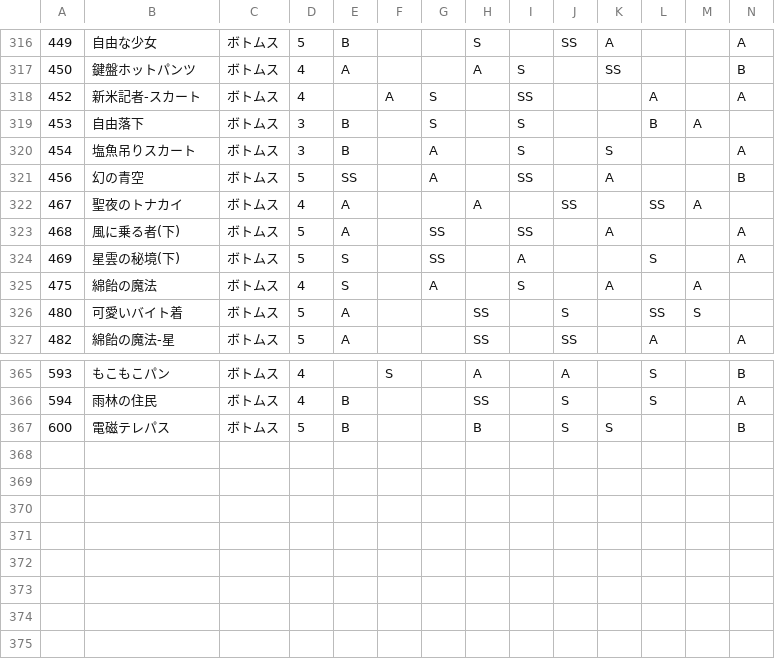
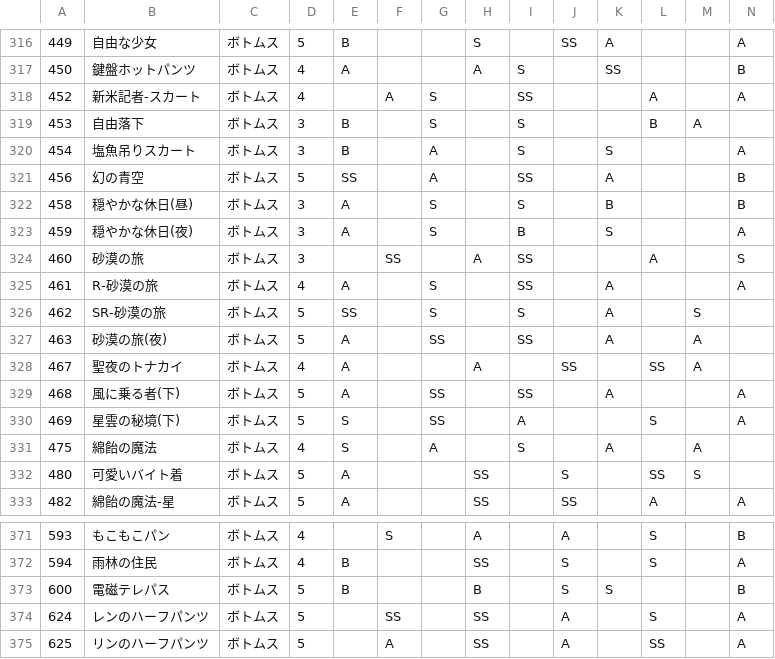
Before and after one commit to ShTair/MiracleNikkiData, a CSV file: Items/4_Bottoms.csv, drawn as a sheet; only a part is shown, gaps mark what is left out; rows hold the shown columns only; the diff names each change by its address in the sheet, - before the commit and + after, or states it on an @@ line.

```diff
--- a/Items/4_Bottoms.csv
+++ b/Items/4_Bottoms.csv
+row 322: 458 | 穏やかな休日(昼) | ボトムス | 3 | A |  | S |  | S |  | B |  |  | B
+row 323: 459 | 穏やかな休日(夜) | ボトムス | 3 | A |  | S |  | B |  | S |  |  | A
+row 324: 460 | 砂漠の旅 | ボトムス | 3 |  | SS |  | A | SS |  |  | A |  | S
+row 325: 461 | R-砂漠の旅 | ボトムス | 4 | A |  | S |  | SS |  | A |  |  | A
+row 326: 462 | SR-砂漠の旅 | ボトムス | 5 | SS |  | S |  | S |  | A |  | S
+row 327: 463 | 砂漠の旅(夜) | ボトムス | 5 | A |  | SS |  | SS |  | A |  | A
+row 374: 624 | レンのハーフパンツ | ボトムス | 5 |  | SS |  | SS |  | A |  | S |  | A
+row 375: 625 | リンのハーフパンツ | ボトムス | 5 |  | A |  | SS |  | A |  | SS |  | A
```
Also changed, not shown: Items/0_Hairstyle.csv, Items/1_Dress.csv, 6 other files.
